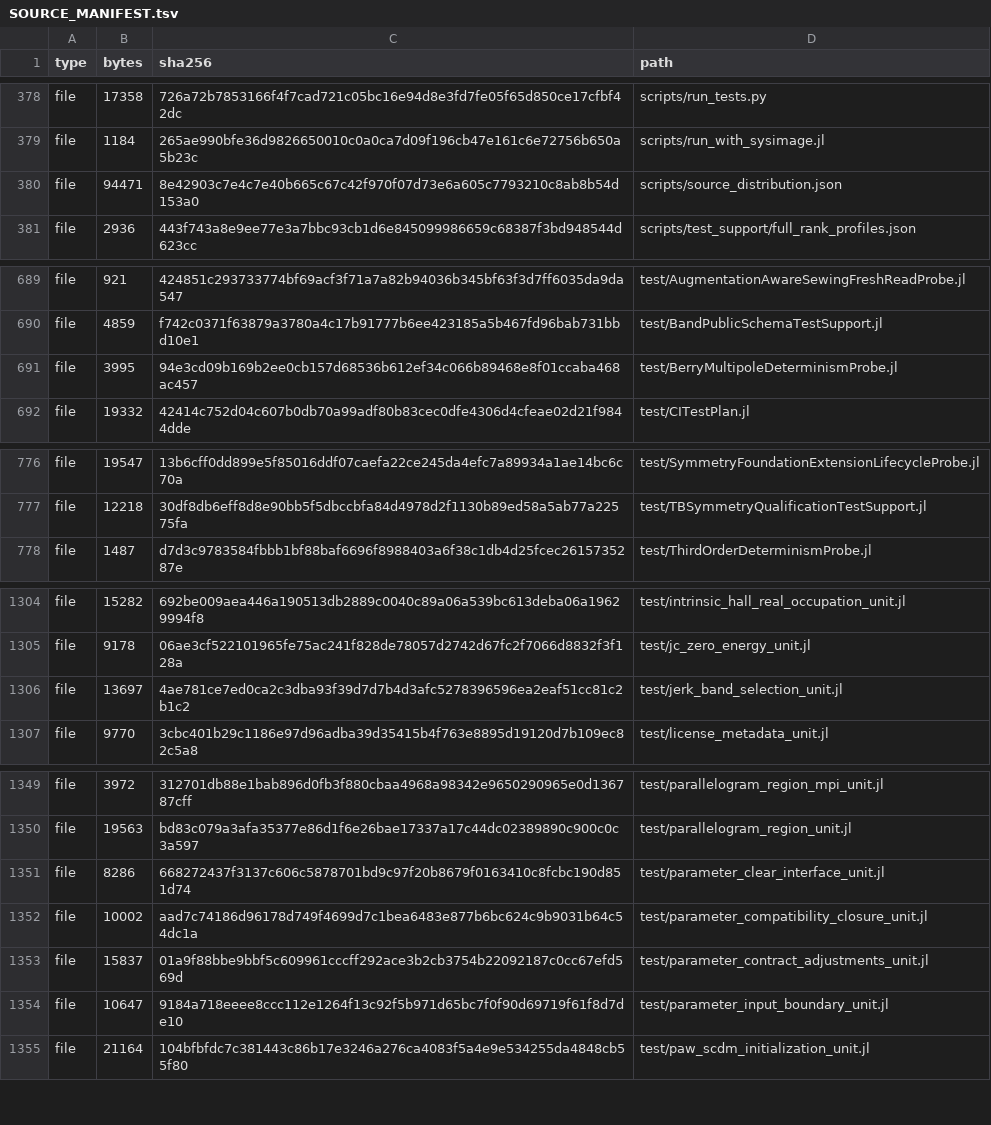
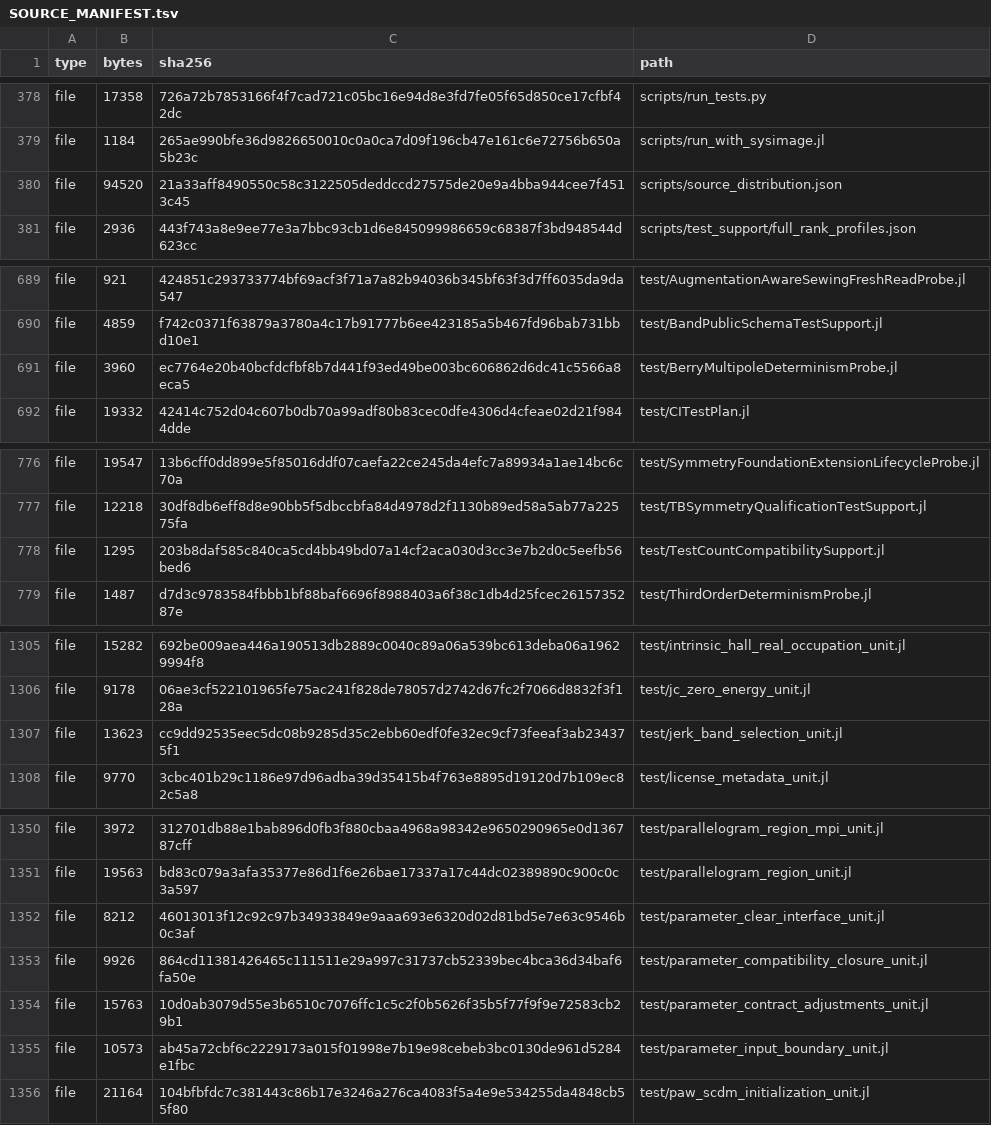
Before and after one commit to ZhuochengLu/WannierNLQG, a TSV file: SOURCE_MANIFEST.tsv, drawn as a sheet; only a part is shown, gaps mark what is left out; the diff covers the shown part only.

Commit message:
Fix Julia Test result counter compatibility

```diff
--- a/SOURCE_MANIFEST.tsv
+++ b/SOURCE_MANIFEST.tsv
@@ -379,3 +379,3 @@ file	17358	726a72b7853166f4f7cad721c05bc16e94d8e3fd7fe05f65d850ce17cfbf42dc	scri
 file	1184	265ae990bfe36d9826650010c0a0ca7d09f196cb47e161c6e72756b650a5b23c	scripts/run_with_sysimage.jl
-file	94471	8e42903c7e4c7e40b665c67c42f970f07d73e6a605c7793210c8ab8b54d153a0	scripts/source_distribution.json
+file	94520	21a33aff8490550c58c3122505deddccd27575de20e9a4bba944cee7f4513c45	scripts/source_distribution.json
 file	2936	443f743a8e9ee77e3a7bbc93cb1d6e845099986659c68387f3bd948544d623cc	scripts/test_support/full_rank_profiles.json
@@ -690,3 +690,3 @@ file	921	424851c293733774bf69acf3f71a7a82b94036b345bf63f3d7ff6035da9da547	test/A
 file	4859	f742c0371f63879a3780a4c17b91777b6ee423185a5b467fd96bab731bbd10e1	test/BandPublicSchemaTestSupport.jl
-file	3995	94e3cd09b169b2ee0cb157d68536b612ef34c066b89468e8f01ccaba468ac457	test/BerryMultipoleDeterminismProbe.jl
+file	3960	ec7764e20b40bcfdcfbf8b7d441f93ed49be003bc606862d6dc41c5566a8eca5	test/BerryMultipoleDeterminismProbe.jl
 file	19332	42414c752d04c607b0db70a99adf80b83cec0dfe4306d4cfeae02d21f9844dde	test/CITestPlan.jl
@@ -777,2 +777,3 @@ file	19547	13b6cff0dd899e5f85016ddf07caefa22ce245da4efc7a89934a1ae14bc6c70a	test
 file	12218	30df8db6eff8d8e90bb5f5dbccbfa84d4978d2f1130b89ed58a5ab77a22575fa	test/TBSymmetryQualificationTestSupport.jl
+file	1295	203b8daf585c840ca5cd4bb49bd07a14cf2aca030d3cc3e7b2d0c5eefb56bed6	test/TestCountCompatibilitySupport.jl
 file	1487	d7d3c9783584fbbb1bf88baf6696f8988403a6f38c1db4d25fcec2615735287e	test/ThirdOrderDeterminismProbe.jl
@@ -1305,3 +1306,3 @@ file	15282	692be009aea446a190513db2889c0040c89a06a539bc613deba06a19629994f8	test
 file	9178	06ae3cf522101965fe75ac241f828de78057d2742d67fc2f7066d8832f3f128a	test/jc_zero_energy_unit.jl
-file	13697	4ae781ce7ed0ca2c3dba93f39d7d7b4d3afc5278396596ea2eaf51cc81c2b1c2	test/jerk_band_selection_unit.jl
+file	13623	cc9dd92535eec5dc08b9285d35c2ebb60edf0fe32ec9cf73feeaf3ab234375f1	test/jerk_band_selection_unit.jl
 file	9770	3cbc401b29c1186e97d96adba39d35415b4f763e8895d19120d7b109ec82c5a8	test/license_metadata_unit.jl
@@ -1350,6 +1351,6 @@ file	3972	312701db88e1bab896d0fb3f880cbaa4968a98342e9650290965e0d136787cff	test/
 file	19563	bd83c079a3afa35377e86d1f6e26bae17337a17c44dc02389890c900c0c3a597	test/parallelogram_region_unit.jl
-file	8286	668272437f3137c606c5878701bd9c97f20b8679f0163410c8fcbc190d851d74	test/parameter_clear_interface_unit.jl
-file	10002	aad7c74186d96178d749f4699d7c1bea6483e877b6bc624c9b9031b64c54dc1a	test/parameter_compatibility_closure_unit.jl
-file	15837	01a9f88bbe9bbf5c609961cccff292ace3b2cb3754b22092187c0cc67efd569d	test/parameter_contract_adjustments_unit.jl
-file	10647	9184a718eeee8ccc112e1264f13c92f5b971d65bc7f0f90d69719f61f8d7de10	test/parameter_input_boundary_unit.jl
+file	8212	46013013f12c92c97b34933849e9aaa693e6320d02d81bd5e7e63c9546b0c3af	test/parameter_clear_interface_unit.jl
+file	9926	864cd11381426465c111511e29a997c31737cb52339bec4bca36d34baf6fa50e	test/parameter_compatibility_closure_unit.jl
+file	15763	10d0ab3079d55e3b6510c7076ffc1c5c2f0b5626f35b5f77f9f9e72583cb29b1	test/parameter_contract_adjustments_unit.jl
+file	10573	ab45a72cbf6c2229173a015f01998e7b19e98cebeb3bc0130de961d5284e1fbc	test/parameter_input_boundary_unit.jl
 file	21164	104bfbfdc7c381443c86b17e3246a276ca4083f5a4e9e534255da4848cb55f80	test/paw_scdm_initialization_unit.jl
```
Also changed, not shown: 4 edited cells elsewhere in this file, 11 other files.
